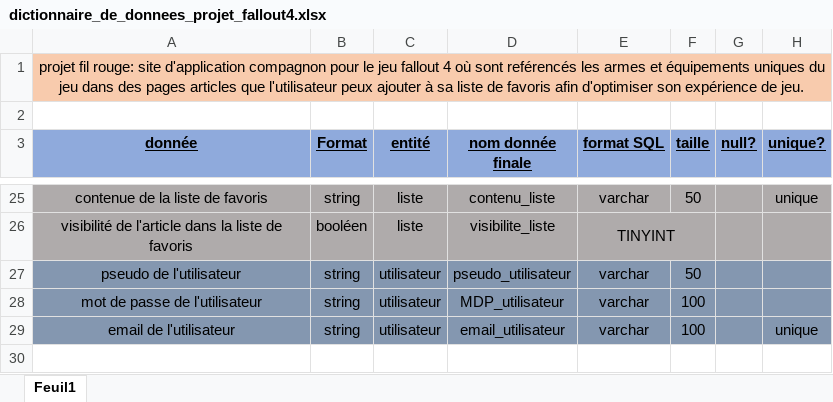
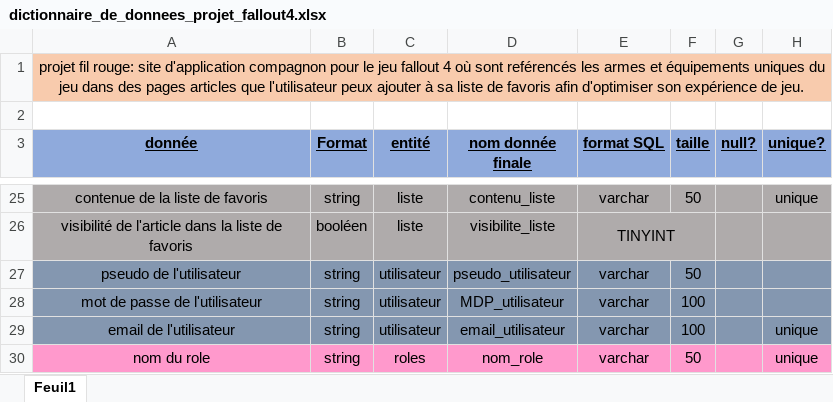
Before and after one commit to gabrielnicouleau/projet_fil_rouge_fallout4, an Excel workbook: annexes/conception/dictionnaire_de_donnees_projet_fallout4.xlsx, sheet Feuil1, drawn as a sheet; only a part is shown, gaps mark what is left out; values as stored, in another font and other column widths than the file's, no borders; the diff names each change by its address in the sheet, - before the commit and + after, or states it on an @@ line.

```diff
--- a/annexes/conception/dictionnaire_de_donnees_projet_fallout4.xlsx (sheet Feuil1)
+++ b/annexes/conception/dictionnaire_de_donnees_projet_fallout4.xlsx (sheet Feuil1)
+row 30: nom du role | string | roles | nom_role | varchar | 50 |  | unique
```
Also changed, not shown: 27 other files.
